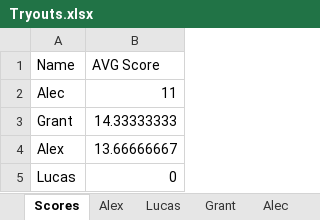
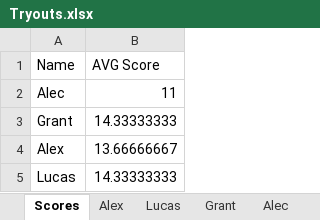
Before and after one commit to GrantPerkins/JollyRoger, an Excel workbook: Tryouts.xlsx, sheet Scores, drawn as a sheet; values as stored, in another font and other column widths than the file's, no borders; the diff names each change by its address in the sheet, - before the commit and + after, or states it on an @@ line.

```diff
--- a/Tryouts.xlsx (sheet Scores)
+++ b/Tryouts.xlsx (sheet Scores)
-B5 (AVG Score): 0
+B5 (AVG Score): 14.33333333
```
Also changed, not shown: sheet Lucas, 1 other file.
